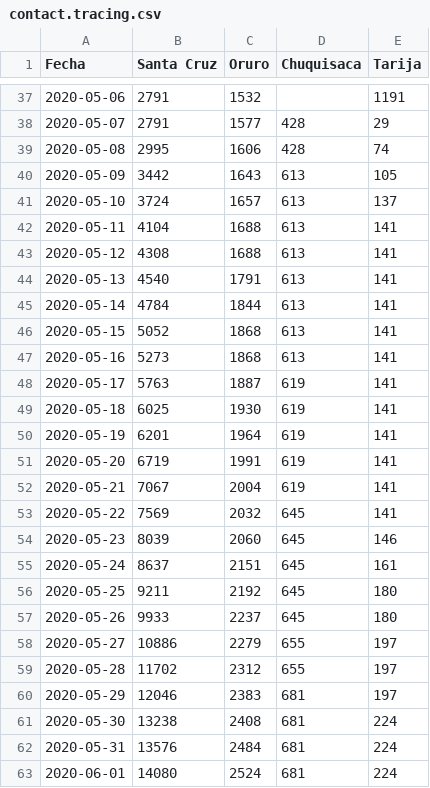
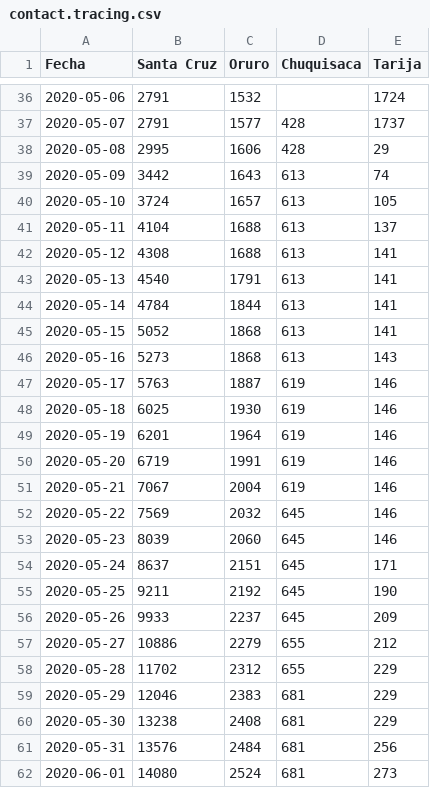
Before and after one commit to pr0nstar/covid19-pruebas, a CSV file: data/contact.tracing.csv, drawn as a sheet; only a part is shown, gaps mark what is left out; the diff covers the shown part only.

```diff
--- a/data/contact.tracing.csv
+++ b/data/contact.tracing.csv
@@ -37,7 +36,7 @@ Fecha,Santa Cruz,Oruro,Chuquisaca,Tarija
-2020-05-06,2791,1532,,1191
-2020-05-07,2791,1577,428,29
-2020-05-08,2995,1606,428,74
-2020-05-09,3442,1643,613,105
-2020-05-10,3724,1657,613,137
-2020-05-11,4104,1688,613,141
+2020-05-06,2791,1532,,1724
+2020-05-07,2791,1577,428,1737
+2020-05-08,2995,1606,428,29
+2020-05-09,3442,1643,613,74
+2020-05-10,3724,1657,613,105
+2020-05-11,4104,1688,613,137
 2020-05-12,4308,1688,613,141
@@ -46,18 +45,18 @@ Fecha,Santa Cruz,Oruro,Chuquisaca,Tarija
 2020-05-15,5052,1868,613,141
-2020-05-16,5273,1868,613,141
-2020-05-17,5763,1887,619,141
-2020-05-18,6025,1930,619,141
-2020-05-19,6201,1964,619,141
-2020-05-20,6719,1991,619,141
-2020-05-21,7067,2004,619,141
-2020-05-22,7569,2032,645,141
+2020-05-16,5273,1868,613,143
+2020-05-17,5763,1887,619,146
+2020-05-18,6025,1930,619,146
+2020-05-19,6201,1964,619,146
+2020-05-20,6719,1991,619,146
+2020-05-21,7067,2004,619,146
+2020-05-22,7569,2032,645,146
 2020-05-23,8039,2060,645,146
-2020-05-24,8637,2151,645,161
-2020-05-25,9211,2192,645,180
-2020-05-26,9933,2237,645,180
-2020-05-27,10886,2279,655,197
-2020-05-28,11702,2312,655,197
-2020-05-29,12046,2383,681,197
-2020-05-30,13238,2408,681,224
-2020-05-31,13576,2484,681,224
-2020-06-01,14080,2524,681,224
+2020-05-24,8637,2151,645,171
+2020-05-25,9211,2192,645,190
+2020-05-26,9933,2237,645,209
+2020-05-27,10886,2279,655,212
+2020-05-28,11702,2312,655,229
+2020-05-29,12046,2383,681,229
+2020-05-30,13238,2408,681,229
+2020-05-31,13576,2484,681,256
+2020-06-01,14080,2524,681,273
```
Also changed, not shown: 1 added row, 1 removed row and 48 edited cells elsewhere in this file, data/testing.muywaso.csv, 2 other files.
